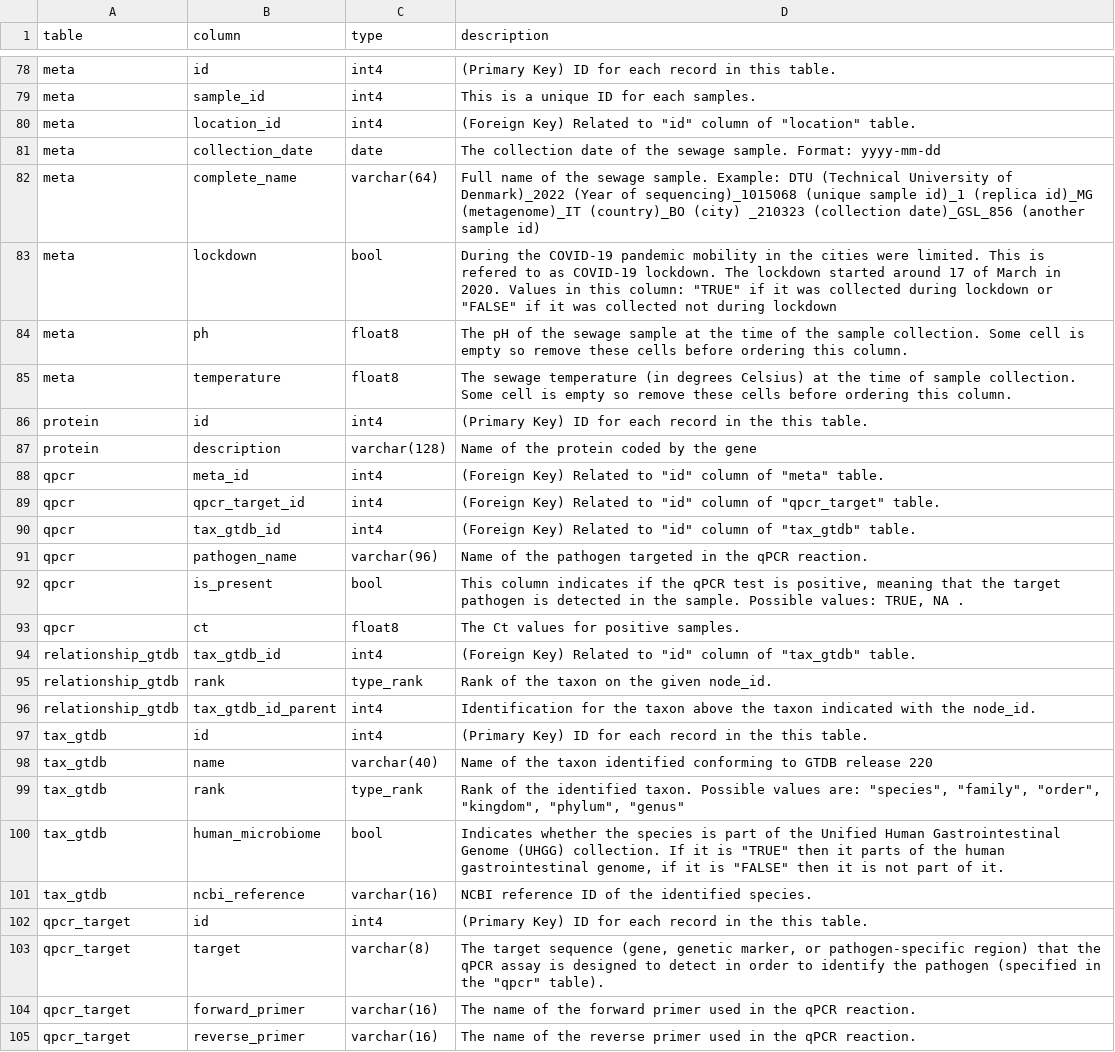
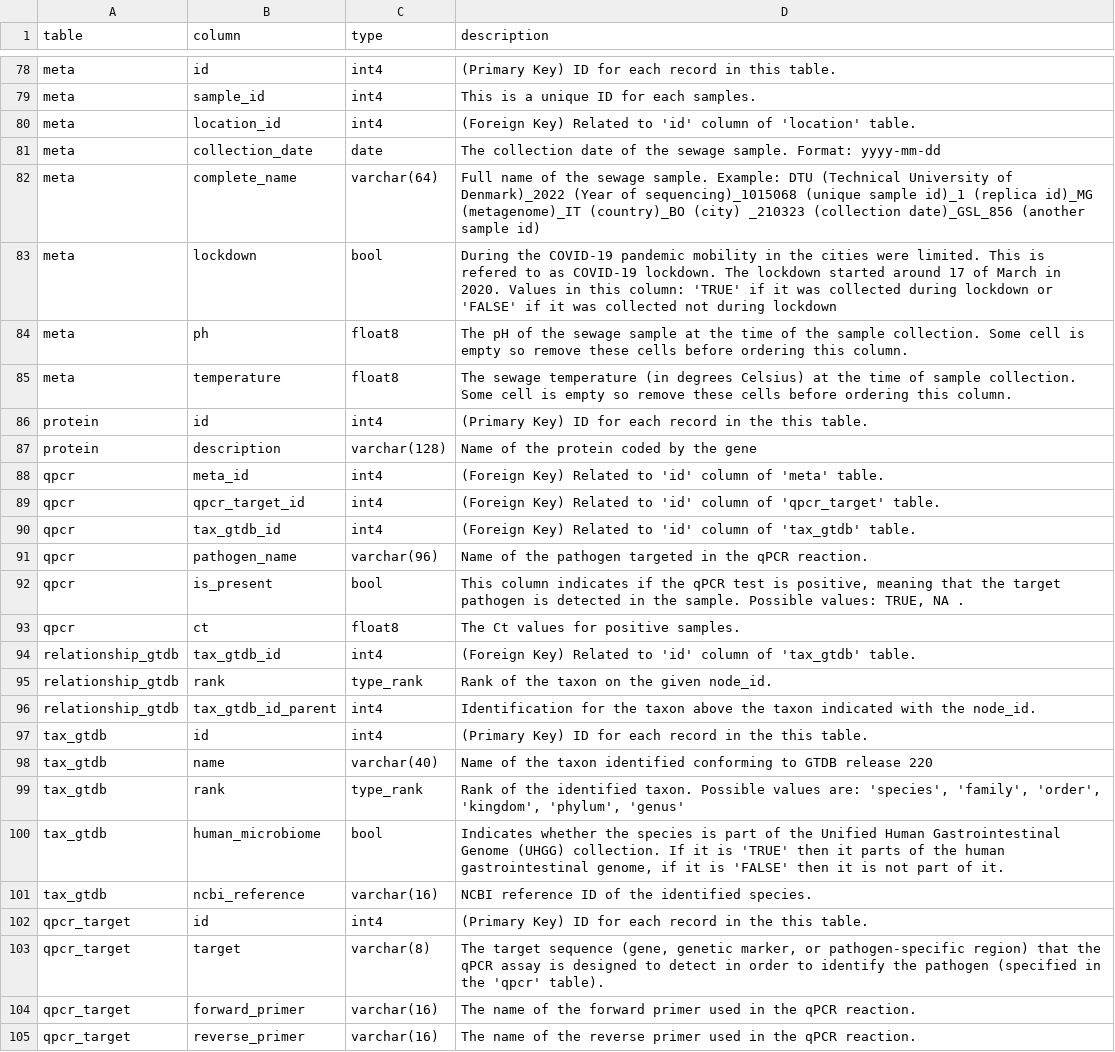
Before and after one commit to pkrisz5/SewageGPT, a TSV file: uploaded_files/table_column_description.tsv, drawn as a sheet; only a part is shown, gaps mark what is left out; the diff covers the shown part only.

```diff
--- a/uploaded_files/table_column_description.tsv
+++ b/uploaded_files/table_column_description.tsv
@@ -79,6 +79,6 @@ meta	id	int4	(Primary Key) ID for each record in this table.
 meta	sample_id	int4	This is a unique ID for each samples.
-meta	location_id	int4	(Foreign Key) Related to "id" column of "location" table.
+meta	location_id	int4	(Foreign Key) Related to 'id' column of 'location' table.
 meta	collection_date	date	The collection date of the sewage sample. Format: yyyy-mm-dd
 meta	complete_name	varchar(64)	Full name of the sewage sample. Example: DTU (Technical University of Denmark)_2022 (Year of sequencing)_1015068 (unique sample id)_1 (replica id)_MG (metagenome)_IT (country)_BO (city) _210323 (collection date)_GSL_856 (another sample id)
-meta	lockdown	bool	During the COVID-19 pandemic mobility in the cities were limited. This is refered to as COVID-19 lockdown. The lockdown started around 17 of March in 2020. Values in this column: "TRUE" if it was collected during lockdown or "FALSE" if it was collected not during lockdown
+meta	lockdown	bool	During the COVID-19 pandemic mobility in the cities were limited. This is refered to as COVID-19 lockdown. The lockdown started around 17 of March in 2020. Values in this column: 'TRUE' if it was collected during lockdown or 'FALSE' if it was collected not during lockdown
 meta	ph	float8	The pH of the sewage sample at the time of the sample collection. Some cell is empty so remove these cells before ordering this column.
@@ -87,5 +87,5 @@ protein	id	int4	(Primary Key) ID for each record in the this table.
 protein	description	varchar(128)	Name of the protein coded by the gene
-qpcr	meta_id	int4	(Foreign Key) Related to "id" column of "meta" table.
-qpcr	qpcr_target_id	int4	(Foreign Key) Related to "id" column of "qpcr_target" table.
-qpcr	tax_gtdb_id	int4	(Foreign Key) Related to "id" column of "tax_gtdb" table.
+qpcr	meta_id	int4	(Foreign Key) Related to 'id' column of 'meta' table.
+qpcr	qpcr_target_id	int4	(Foreign Key) Related to 'id' column of 'qpcr_target' table.
+qpcr	tax_gtdb_id	int4	(Foreign Key) Related to 'id' column of 'tax_gtdb' table.
 qpcr	pathogen_name	varchar(96)	Name of the pathogen targeted in the qPCR reaction.
@@ -93,3 +93,3 @@ qpcr	is_present	bool	This column indicates if the qPCR test is positive, meaning
 qpcr	ct	float8	The Ct values for positive samples.
-relationship_gtdb	tax_gtdb_id	int4	(Foreign Key) Related to "id" column of "tax_gtdb" table.
+relationship_gtdb	tax_gtdb_id	int4	(Foreign Key) Related to 'id' column of 'tax_gtdb' table.
 relationship_gtdb	rank	type_rank	Rank of the taxon on the given node_id.
@@ -98,7 +98,7 @@ tax_gtdb	id	int4	(Primary Key) ID for each record in the this table.
 tax_gtdb	name	varchar(40)	Name of the taxon identified conforming to GTDB release 220
-tax_gtdb	rank	type_rank	Rank of the identified taxon. Possible values are: "species", "family", "order", "kingdom", "phylum", "genus"
-tax_gtdb	human_microbiome	bool	Indicates whether the species is part of the Unified Human Gastrointestinal Genome (UHGG) collection. If it is "TRUE" then it parts of the human gastrointestinal genome, if it is "FALSE" then it is not part of it.
+tax_gtdb	rank	type_rank	Rank of the identified taxon. Possible values are: 'species', 'family', 'order', 'kingdom', 'phylum', 'genus'
+tax_gtdb	human_microbiome	bool	Indicates whether the species is part of the Unified Human Gastrointestinal Genome (UHGG) collection. If it is 'TRUE' then it parts of the human gastrointestinal genome, if it is 'FALSE' then it is not part of it.
 tax_gtdb	ncbi_reference	varchar(16)	NCBI reference ID of the identified species.
 qpcr_target	id	int4	(Primary Key) ID for each record in the this table.
-qpcr_target	target	varchar(8)	The target sequence (gene, genetic marker, or pathogen-specific region) that the qPCR assay is designed to detect in order to identify the pathogen (specified in the "qpcr" table).
+qpcr_target	target	varchar(8)	The target sequence (gene, genetic marker, or pathogen-specific region) that the qPCR assay is designed to detect in order to identify the pathogen (specified in the 'qpcr' table).
 qpcr_target	forward_primer	varchar(16)	The name of the forward primer used in the qPCR reaction.
```
Also changed, not shown: 26 edited cells elsewhere in this file.
